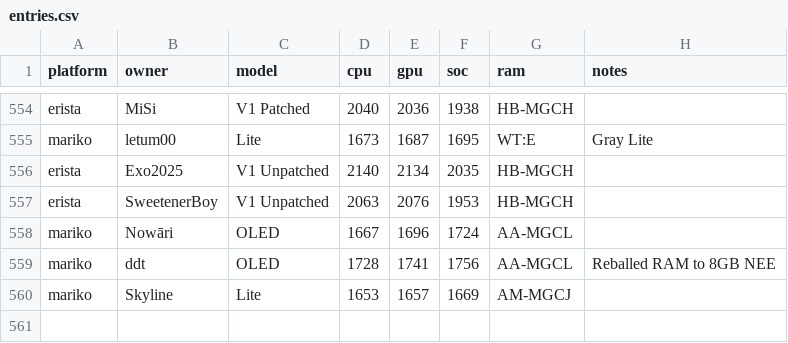
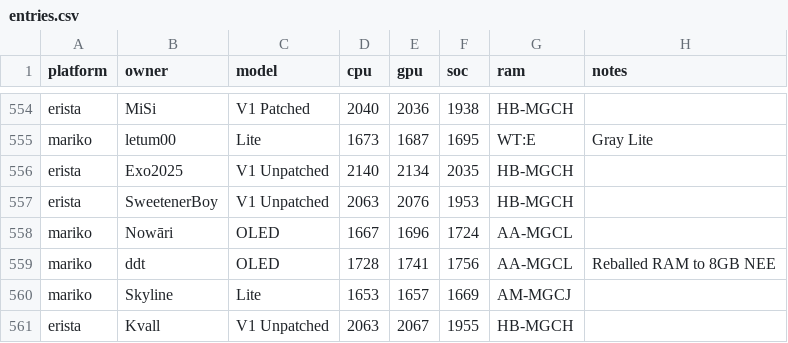
Before and after one commit to Horizon-OC/speedodb, a CSV file: data/entries.csv, drawn as a sheet; only a part is shown, gaps mark what is left out; the diff names each change by its address in the sheet, - before the commit and + after, or states it on an @@ line.

```diff
--- a/data/entries.csv
+++ b/data/entries.csv
+row 561: erista | Kvall | V1 Unpatched | 2063 | 2067 | 1955 | HB-MGCH
```
Also changed, not shown: 1 other file.
